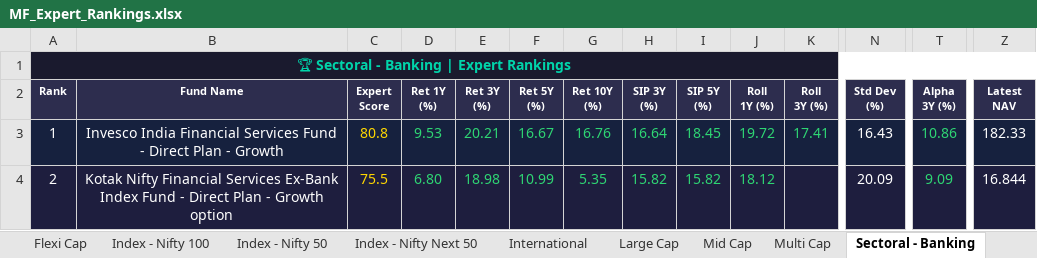
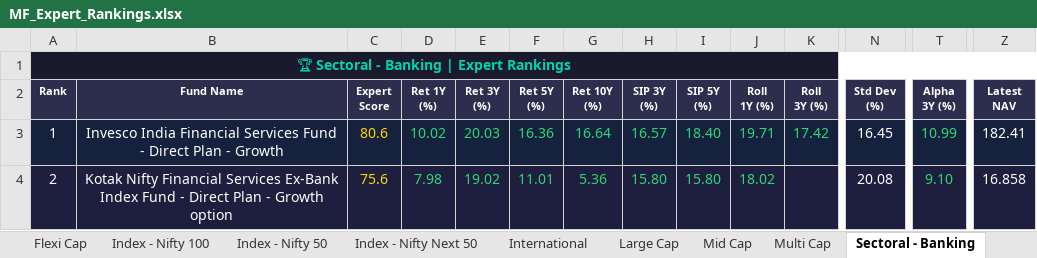
Before and after one commit to myfinancialria/mf-data-fetcher, an Excel workbook: output/MF_Expert_Rankings.xlsx, sheet Sectoral - Banking, drawn as a sheet; only a part is shown, gaps mark what is left out; values as stored, in another font and other column widths than the file's, no borders; the diff covers the shown part only; the diff names each change by its address in the sheet, - before the commit and + after, or states it on an @@ line.

```diff
--- a/output/MF_Expert_Rankings.xlsx (sheet Sectoral - Banking)
+++ b/output/MF_Expert_Rankings.xlsx (sheet Sectoral - Banking)
-C3 (Expert Score): 80.8
+C3 (Expert Score): 80.6
-D3 (Ret 1Y (%)): 9.53
+D3 (Ret 1Y (%)): 10.02
-E3 (Ret 3Y (%)): 20.21
+E3 (Ret 3Y (%)): 20.03
-F3 (Ret 5Y (%)): 16.67
+F3 (Ret 5Y (%)): 16.36
-G3 (Ret 10Y (%)): 16.76
+G3 (Ret 10Y (%)): 16.64
-H3 (SIP 3Y (%)): 16.64
+H3 (SIP 3Y (%)): 16.57
-I3 (SIP 5Y (%)): 18.45
+I3 (SIP 5Y (%)): 18.40
-J3 (Roll 1Y (%)): 19.72
+J3 (Roll 1Y (%)): 19.71
-K3 (Roll 3Y (%)): 17.41
+K3 (Roll 3Y (%)): 17.42
-N3 (Std Dev (%)): 16.43
+N3 (Std Dev (%)): 16.45
-T3 (Alpha 3Y (%)): 10.86
+T3 (Alpha 3Y (%)): 10.99
-Z3 (Latest NAV): 182.33
+Z3 (Latest NAV): 182.41
-C4 (Expert Score): 75.5
+C4 (Expert Score): 75.6
-D4 (Ret 1Y (%)): 6.80
+D4 (Ret 1Y (%)): 7.98
-E4 (Ret 3Y (%)): 18.98
+E4 (Ret 3Y (%)): 19.02
-F4 (Ret 5Y (%)): 10.99
+F4 (Ret 5Y (%)): 11.01
-G4 (Ret 10Y (%)): 5.35
+G4 (Ret 10Y (%)): 5.36
-H4 (SIP 3Y (%)): 15.82
+H4 (SIP 3Y (%)): 15.80
-I4 (SIP 5Y (%)): 15.82
+I4 (SIP 5Y (%)): 15.80
-J4 (Roll 1Y (%)): 18.12
+J4 (Roll 1Y (%)): 18.02
-N4 (Std Dev (%)): 20.09
+N4 (Std Dev (%)): 20.08
-T4 (Alpha 3Y (%)): 9.09
+T4 (Alpha 3Y (%)): 9.10
-Z4 (Latest NAV): 16.844
+Z4 (Latest NAV): 16.858
```
Also changed, not shown: 13 added rows, 13 removed rows, 857 edited cells and cell formats elsewhere in this sheet, sheet Mid Cap, sheet Small Cap, sheet Flexi Cap, sheet ELSS, sheet Large Cap, sheet Balanced Advantage, 11 more sheets, 5 other files.
